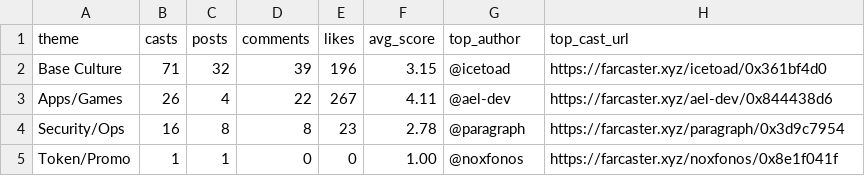
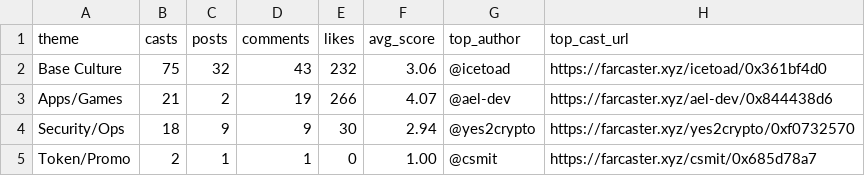
Before and after one commit to ael-dev3/Clawberto-Farcaster-Context, a CSV file: generated/theme_summary.csv, drawn as a sheet.

```diff
--- a/generated/theme_summary.csv
+++ b/generated/theme_summary.csv
@@ -1,5 +1,5 @@
 theme,casts,posts,comments,likes,avg_score,top_author,top_cast_url
-Base Culture,71,32,39,196,3.15,@icetoad,https://farcaster.xyz/icetoad/0x361bf4d0
-Apps/Games,26,4,22,267,4.11,@ael-dev,https://farcaster.xyz/ael-dev/0x844438d6
-Security/Ops,16,8,8,23,2.78,@paragraph,https://farcaster.xyz/paragraph/0x3d9c7954
-Token/Promo,1,1,0,0,1.00,@noxfonos,https://farcaster.xyz/noxfonos/0x8e1f041f
+Base Culture,75,32,43,232,3.06,@icetoad,https://farcaster.xyz/icetoad/0x361bf4d0
+Apps/Games,21,2,19,266,4.07,@ael-dev,https://farcaster.xyz/ael-dev/0x844438d6
+Security/Ops,18,9,9,30,2.94,@yes2crypto,https://farcaster.xyz/yes2crypto/0xf0732570
+Token/Promo,2,1,1,0,1.00,@csmit,https://farcaster.xyz/csmit/0x685d78a7
```
Also changed, not shown: generated/authors.csv, generated/manifest.csv, 19 other files.
